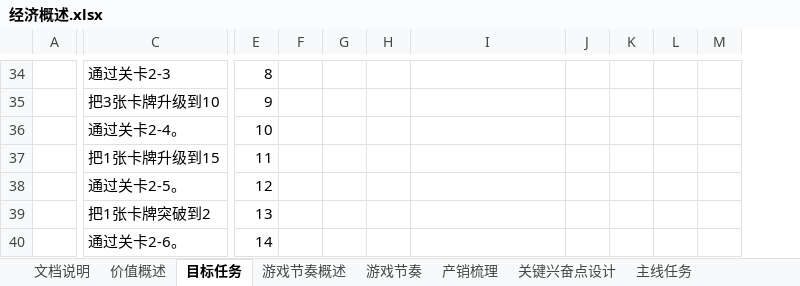
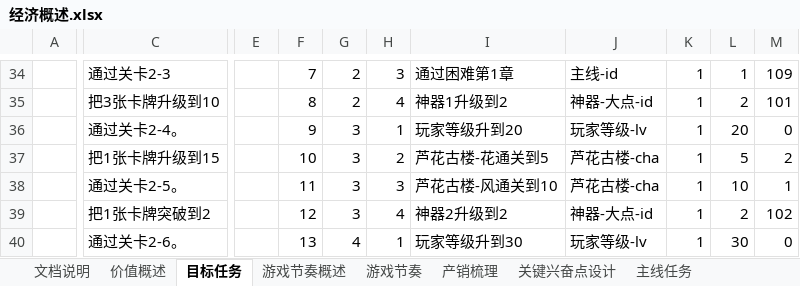
Before and after one commit to hataksumo/DesignerDoc, an Excel workbook: 策划案/镇魂街/经济概述.xlsx, sheet 目标任务, drawn as a sheet; only a part is shown, gaps mark what is left out; values as stored, in another font and other column widths than the file's, no borders; removed rows and columns are numbered as before the commit, all else as after; the diff covers the shown part only; the diff names each change by its address in the sheet, - before the commit and + after, or states it on an @@ line.

```diff
--- a/策划案/镇魂街/经济概述.xlsx (sheet 目标任务)
+++ b/策划案/镇魂街/经济概述.xlsx (sheet 目标任务)
+column E, empty
-column F, empty
-column J, empty
+column J, rows 34-40: 主线-id | 神器-大点-id | 玩家等级-lv | 芦花古楼-cha | 芦花古楼-cha | 神器-大点-id | 玩家等级-lv
-column L, empty
+column L, rows 34-40: 1 | 2 | 20 | 5 | 10 | 2 | 30
-F34: 8
+F34: 7
-G34:G35: (empty)
+G34:G35: 2
-H34: (empty)
+H34: 3
-I34: (empty)
+I34: 通过困难第1章
-K34:K40: (empty)
+K34:K40: 1
-M34: (empty)
+M34: 109
-F35: 9
+F35: 8
-H35: (empty)
+H35: 4
-I35: (empty)
+I35: 神器1升级到2
-M35: (empty)
+M35: 101
-F36: 10
+F36: 9
-G36:G39: (empty)
+G36:G39: 3
-H36: (empty)
+H36: 1
-I36: (empty)
+I36: 玩家等级升到20
-M36: (empty)
+M36: 0
-F37: 11
+F37: 10
-H37: (empty)
+H37: 2
-I37: (empty)
+I37: 芦花古楼-花通关到5
-M37: (empty)
+M37: 2
-F38: 12
+F38: 11
-H38: (empty)
+H38: 3
-I38: (empty)
+I38: 芦花古楼-风通关到10
-M38: (empty)
+M38: 1
-F39: 13
+F39: 12
-H39: (empty)
+H39: 4
-I39: (empty)
+I39: 神器2升级到2
-M39: (empty)
+M39: 102
-F40: 14
+F40: 13
-G40: (empty)
+G40: 4
-H40: (empty)
+H40: 1
-I40: (empty)
+I40: 玩家等级升到30
-M40: (empty)
+M40: 0
```
Also changed, not shown: 3 added columns, 2 removed columns, 524 edited cells, cell formats and merged cells elsewhere in this sheet.
